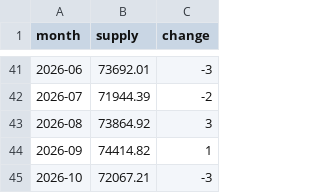
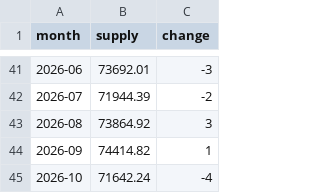
Before and after one commit to partylogo/usdc-detection-station, a CSV file: usdc_monthly_supply.csv, drawn as a sheet; only a part is shown, gaps mark what is left out.

```diff
--- a/usdc_monthly_supply.csv
+++ b/usdc_monthly_supply.csv
@@ -44,2 +44,2 @@ month,supply,change
 2026-09,74414.82,1
-2026-10,72067.21,-3
+2026-10,71642.24,-4
```
Also changed, not shown: usdt_monthly_supply.csv, 5 other files.
